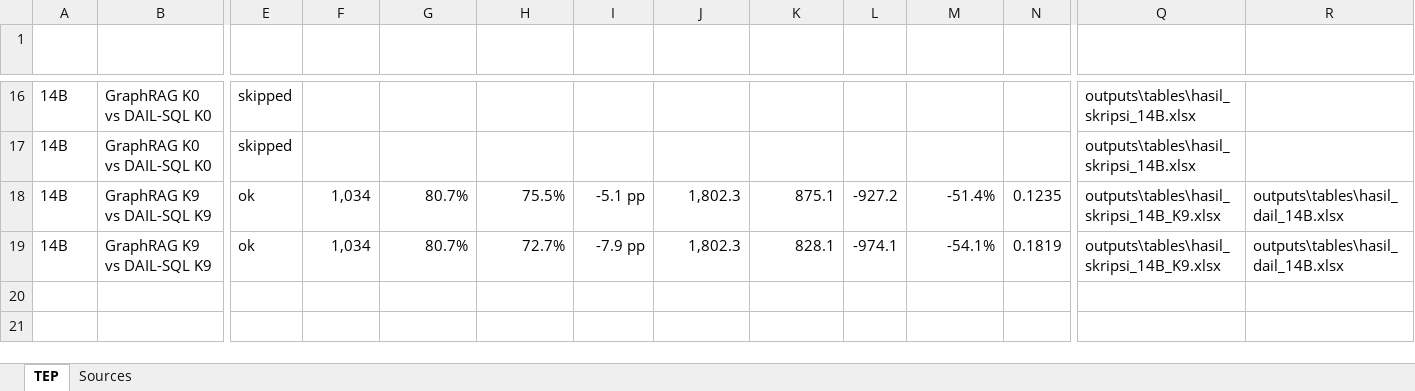
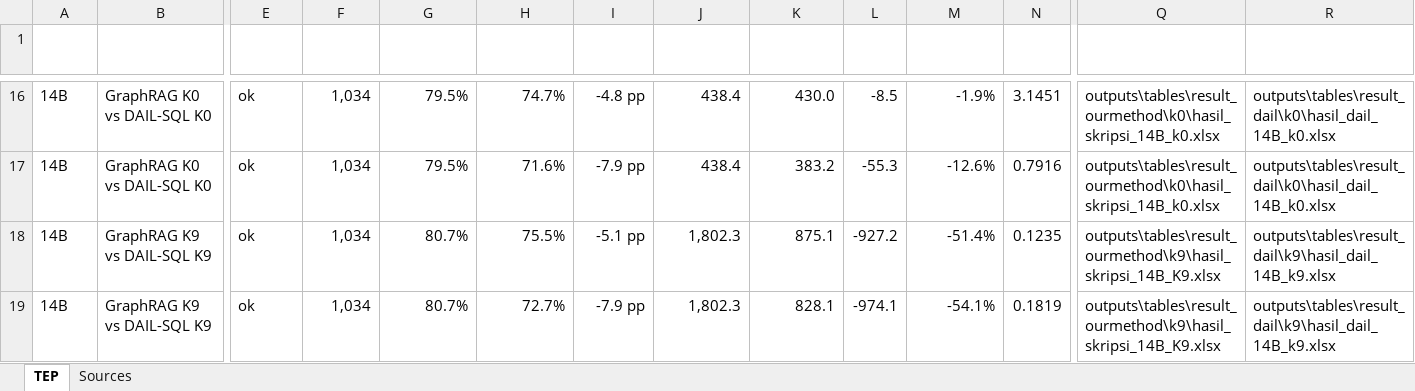
Before and after one commit to alrette/thesis-2803, an Excel workbook: outputs/tables/hasil_tep.xlsx, sheet TEP, drawn as a sheet; only a part is shown, gaps mark what is left out; values as stored, in another font and other column widths than the file's, no borders; table styles not drawn; the diff covers the shown part only; the diff names each change by its address in the sheet, - before the commit and + after, or states it on an @@ line.

Commit message:
Update hasil_tep.json and hasil_tep.xlsx with new evaluation results and sources
- Changed status from "skipped" to "ok" for multiple entries in hasil_tep.json.
- Updated source file paths for both pipeline and DAIL results in hasil_tep.json.
- Added detailed metrics including Queries, EX DAIL-SQL, EX pipeline, ΔEX, T DAIL-SQL, T pipeline, ΔT, Relative ΔT, and TEP for various models and configurations.
- Modified notes for clarity regarding the source of k values and model checks.
- Updated hasil_tep.xlsx to reflect changes in evaluation results.

```diff
--- a/outputs/tables/hasil_tep.xlsx (sheet TEP)
+++ b/outputs/tables/hasil_tep.xlsx (sheet TEP)
-E16:E17 (Status): skipped
+E16:E17 (Status): ok
-F16:F17 (Queries): (empty)
+F16:F17 (Queries): 1,034
-G16:G17 (EX DAIL-SQL): (empty)
+G16:G17 (EX DAIL-SQL): 79.5%
-H16 (EX pipeline): (empty)
+H16 (EX pipeline): 74.7%
-I16 (ΔEX (pp)): (empty)
+I16 (ΔEX (pp)): -4.8 pp
-J16:J17 (T DAIL-SQL): (empty)
+J16:J17 (T DAIL-SQL): 438.4
-K16 (T pipeline): (empty)
+K16 (T pipeline): 430.0
-L16 (ΔT): (empty)
+L16 (ΔT): -8.5
-M16 (Relative ΔT): (empty)
+M16 (Relative ΔT): -1.9%
-N16 (TEP): (empty)
+N16 (TEP): 3.1451
-Q16:Q17 (Source pipeline): outputs\tables\hasil_skripsi_14B.xlsx
+Q16:Q17 (Source pipeline): outputs\tables\result_ourmethod\k0\hasil_skripsi_14B_k0.xlsx
-R16:R17 (Source DAIL): (empty)
+R16:R17 (Source DAIL): outputs\tables\result_dail\k0\hasil_dail_14B_k0.xlsx
-H17 (EX pipeline): (empty)
+H17 (EX pipeline): 71.6%
-I17 (ΔEX (pp)): (empty)
+I17 (ΔEX (pp)): -7.9 pp
-K17 (T pipeline): (empty)
+K17 (T pipeline): 383.2
-L17 (ΔT): (empty)
+L17 (ΔT): -55.3
-M17 (Relative ΔT): (empty)
+M17 (Relative ΔT): -12.6%
-N17 (TEP): (empty)
+N17 (TEP): 0.7916
-Q18:Q19 (Source pipeline): outputs\tables\hasil_skripsi_14B_K9.xlsx
+Q18:Q19 (Source pipeline): outputs\tables\result_ourmethod\k9\hasil_skripsi_14B_K9.xlsx
-R18:R19 (Source DAIL): outputs\tables\hasil_dail_14B.xlsx
+R18:R19 (Source DAIL): outputs\tables\result_dail\k9\hasil_dail_14B_k9.xlsx
```
Also changed, not shown: 88 edited cells elsewhere in this sheet, sheet Sources, 2 other files.
